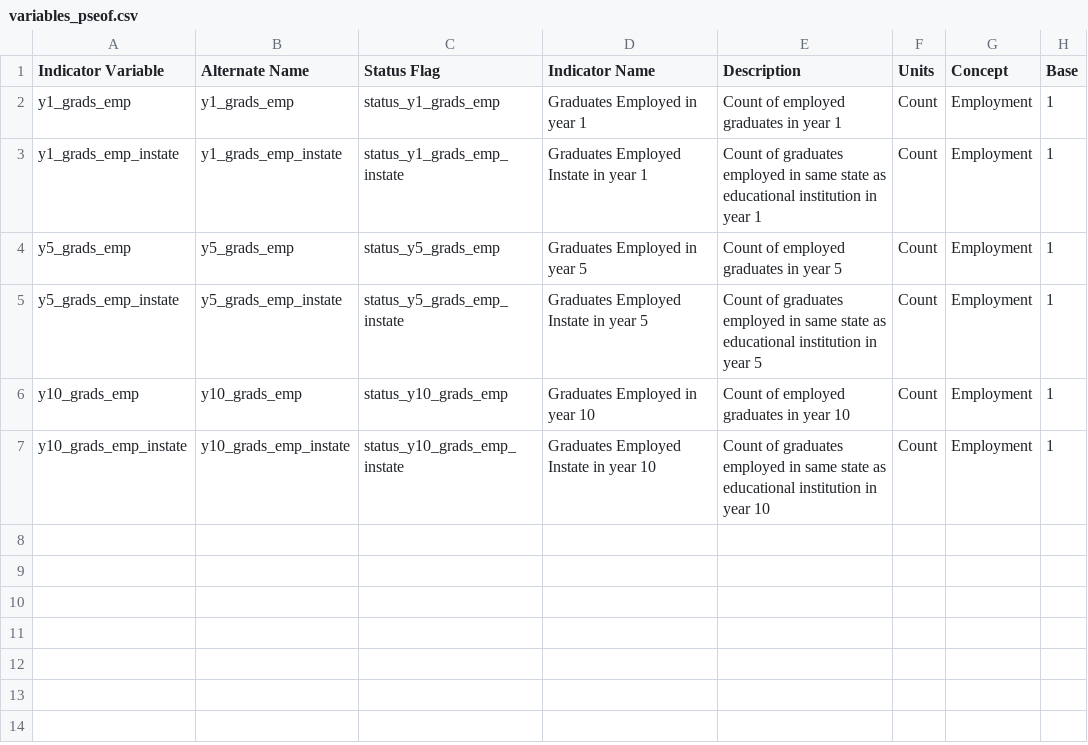
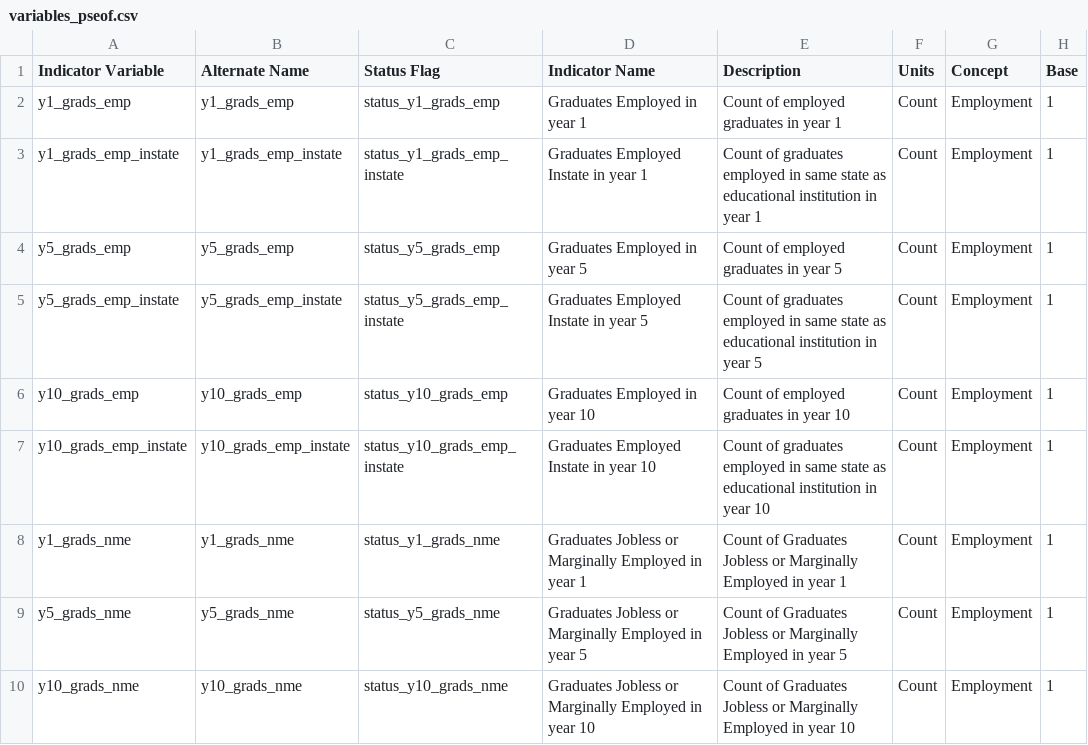
Before and after one commit to LEDApplications/DEPRECATED-lehd-schema, a CSV file: formats/V4.7.0/variables_pseof.csv, drawn as a sheet.

Commit message:
Adding variables_pseof #2
Flows measures with separate indicators for the unobserved flows

```diff
--- a/formats/V4.7.0/variables_pseof.csv
+++ b/formats/V4.7.0/variables_pseof.csv
@@ -7 +7,4 @@ y10_grads_emp,y10_grads_emp,status_y10_grads_emp,Graduates Employed in year 10,C
 y10_grads_emp_instate,y10_grads_emp_instate,status_y10_grads_emp_instate,Graduates Employed Instate in year 10,Count of graduates employed in same state as educational institution in year 10,Count,Employment,1
+y1_grads_nme,y1_grads_nme,status_y1_grads_nme,Graduates Jobless or Marginally Employed in year 1,Count of Graduates Jobless or Marginally Employed in year 1,Count,Employment,1
+y5_grads_nme,y5_grads_nme,status_y5_grads_nme,Graduates Jobless or Marginally Employed in year 5,Count of Graduates Jobless or Marginally Employed in year 5,Count,Employment,1
+y10_grads_nme,y10_grads_nme,status_y10_grads_nme,Graduates Jobless or Marginally Employed in year 10,Count of Graduates Jobless or Marginally Employed in year 10,Count,Employment,1
```
